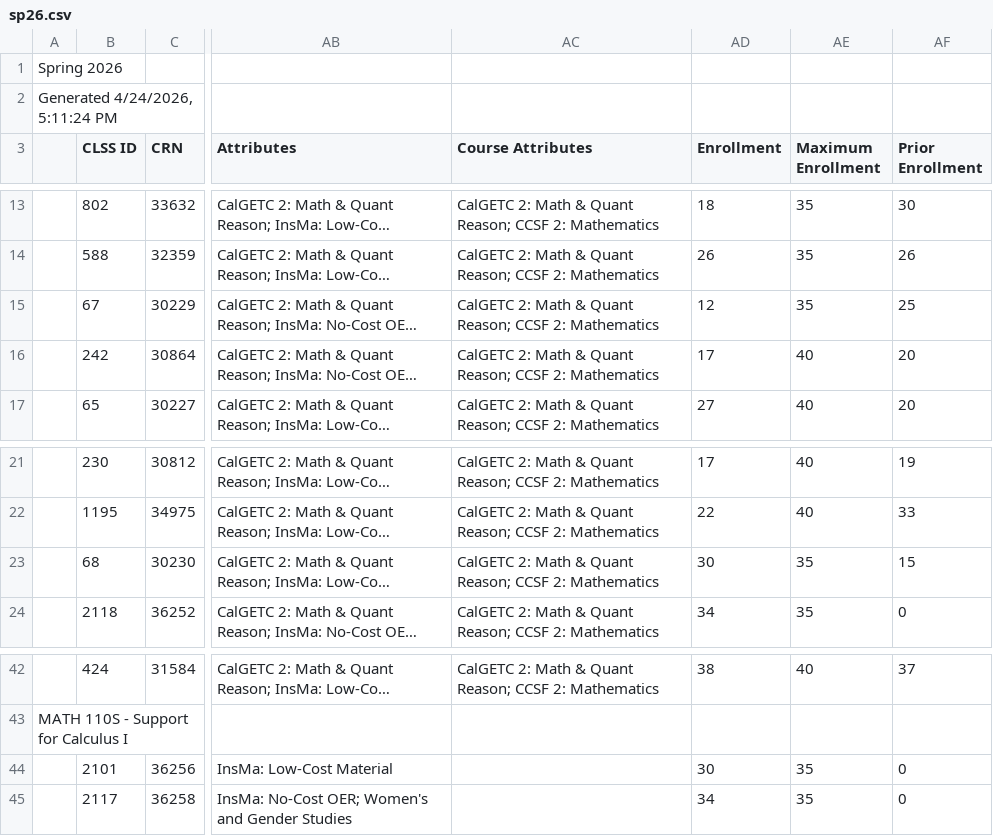
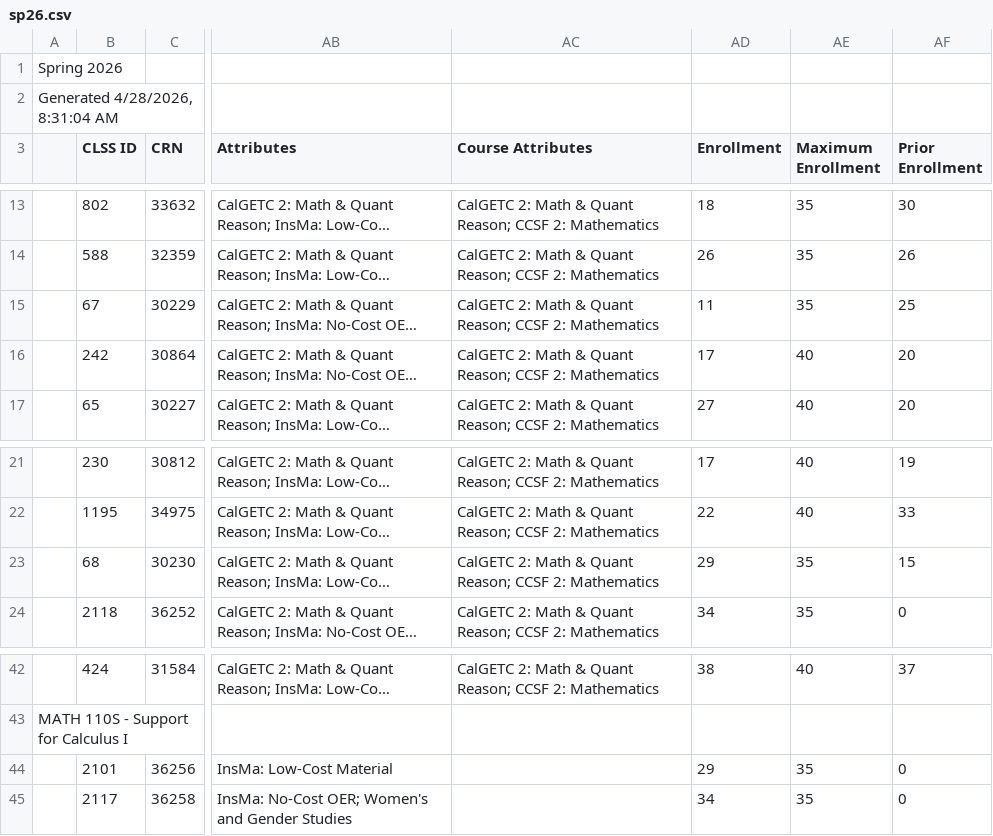
Before and after one commit to ccsf-math/schedule, a CSV file: sp26.csv, drawn as a sheet; only a part is shown, gaps mark what is left out; long unchanged cells end in …; the diff names each change by its address in the sheet, - before the commit and + after, or states it on an @@ line.

```diff
--- a/sp26.csv
+++ b/sp26.csv
-A2: Generated 4/24/2026, 5:11:24 PM
+A2: Generated 4/28/2026, 8:31:04 AM
-AD15 (Enrollment): 12
+AD15 (Enrollment): 11
-AD23 (Enrollment): 30
+AD23 (Enrollment): 29
-AD44 (Enrollment): 30
+AD44 (Enrollment): 29
```
Also changed, not shown: fa26.csv, su26.csv, 3 other files.
